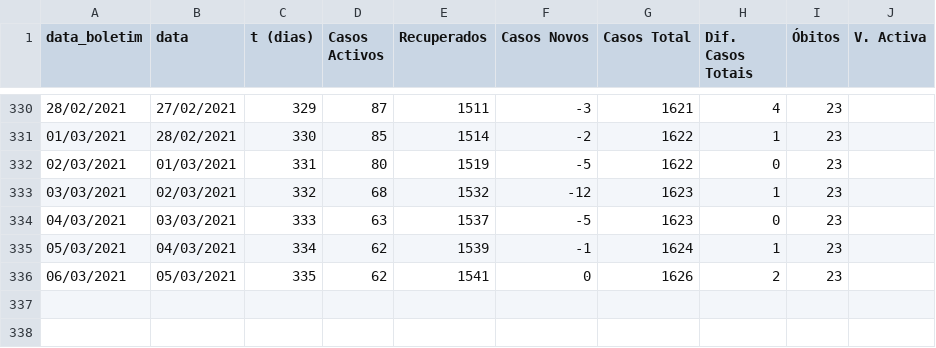
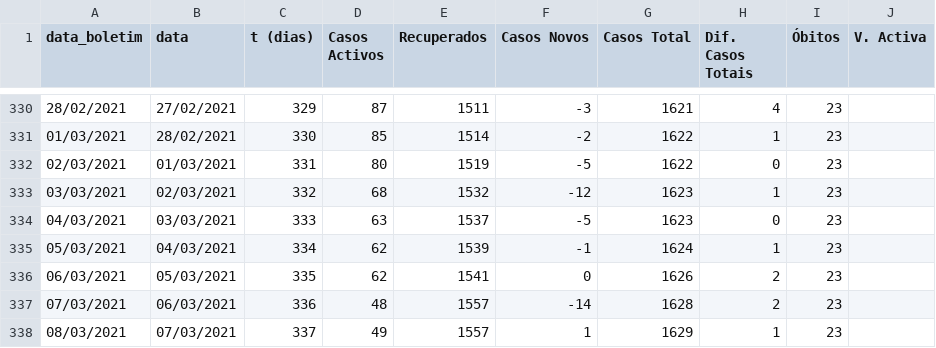
Before and after one commit to nephrops/covid19azambuja, a CSV file: dados_totais_covid_azambuja.csv, drawn as a sheet; only a part is shown, gaps mark what is left out.

Commit message:
20210308

```diff
--- a/dados_totais_covid_azambuja.csv
+++ b/dados_totais_covid_azambuja.csv
@@ -336 +336,3 @@ data_boletim,data,t (dias),Casos Activos,Recuperados,Casos Novos,Casos Total,Dif
 06/03/2021,05/03/2021,335,62,1541,0,1626,2,23,
+07/03/2021,06/03/2021,336,48,1557,-14,1628,2,23,
+08/03/2021,07/03/2021,337,49,1557,1,1629,1,23,
```
